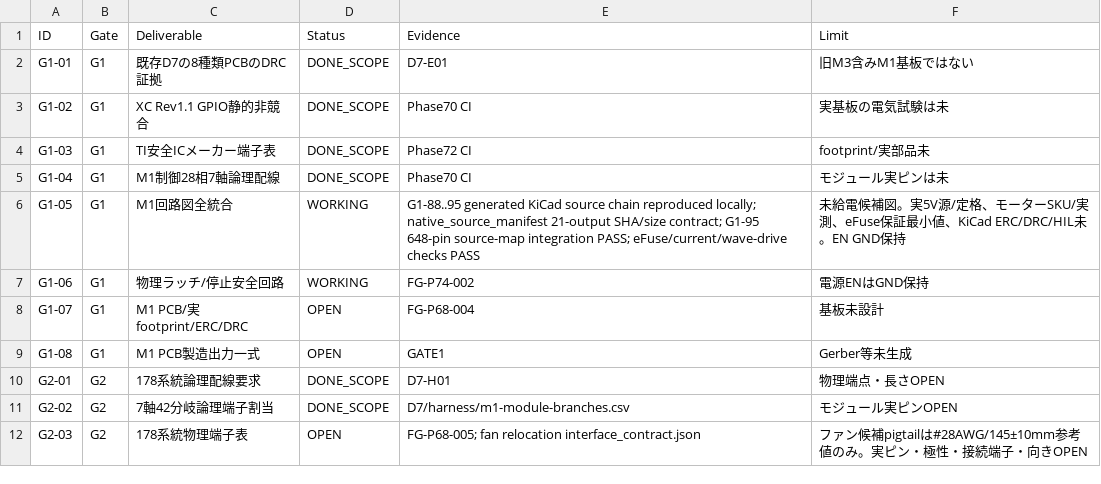
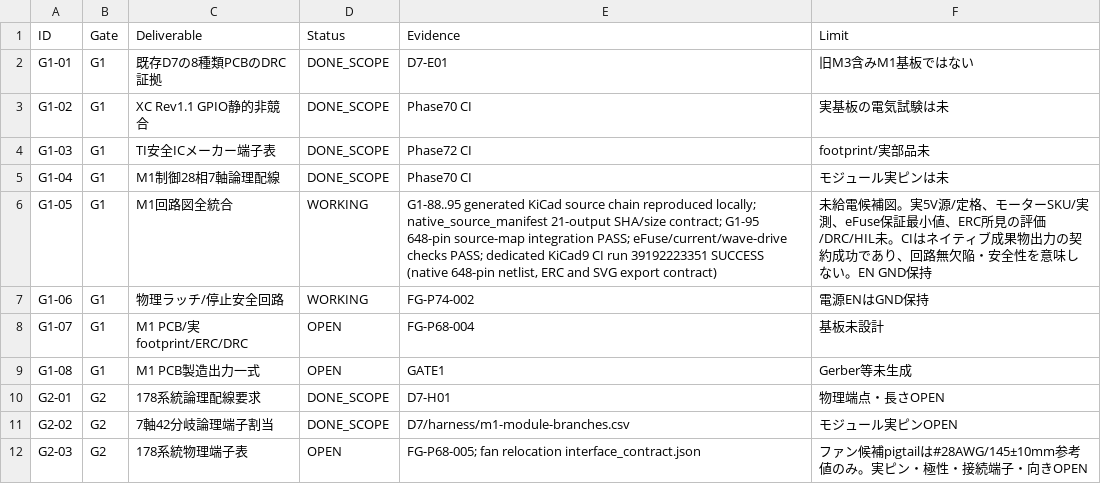
Before and after one commit to motomasa-honda/DialCanvas-SAS, a CSV file: execution/tasks.csv, drawn as a sheet; only a part is shown.

Commit message:
Record G1-95 native KiCad CI evidence

```diff
--- a/execution/tasks.csv
+++ b/execution/tasks.csv
@@ -5,3 +5,3 @@ ID,Gate,Deliverable,Status,Evidence,Limit
 "G1-04","G1","M1制御28相7軸論理配線","DONE_SCOPE","Phase70 CI","モジュール実ピンは未"
-"G1-05","G1","M1回路図全統合","WORKING","G1-88..95 generated KiCad source chain reproduced locally; native_source_manifest 21-output SHA/size contract; G1-95 648-pin source-map integration PASS; eFuse/current/wave-drive checks PASS","未給電候補図。実5V源/定格、モーターSKU/実測、eFuse保証最小値、KiCad ERC/DRC/HIL未。EN GND保持"
+"G1-05","G1","M1回路図全統合","WORKING","G1-88..95 generated KiCad source chain reproduced locally; native_source_manifest 21-output SHA/size contract; G1-95 648-pin source-map integration PASS; eFuse/current/wave-drive checks PASS; dedicated KiCad9 CI run 39192223351 SUCCESS (native 648-pin netlist, ERC and SVG export contract)","未給電候補図。実5V源/定格、モーターSKU/実測、eFuse保証最小値、ERC所見の評価/DRC/HIL未。CIはネイティブ成果物出力の契約成功であり、回路無欠陥・安全性を意味しない。EN GND保持"
 "G1-06","G1","物理ラッチ/停止安全回路","WORKING","FG-P74-002","電源ENはGND保持"
```
Also changed, not shown: 1 other file.
